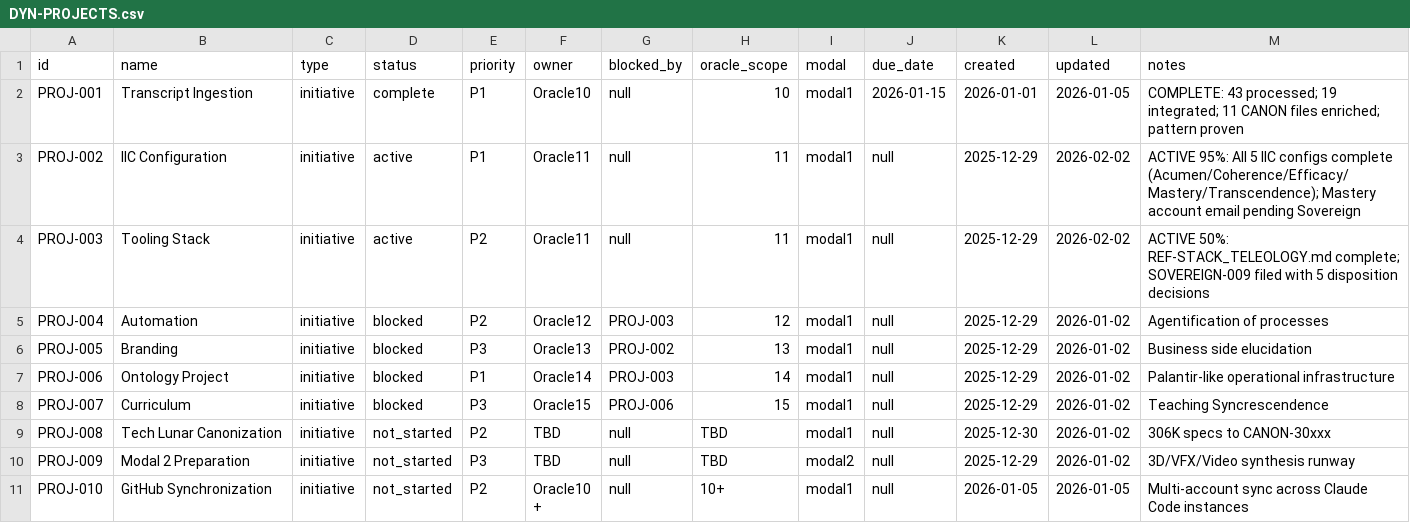
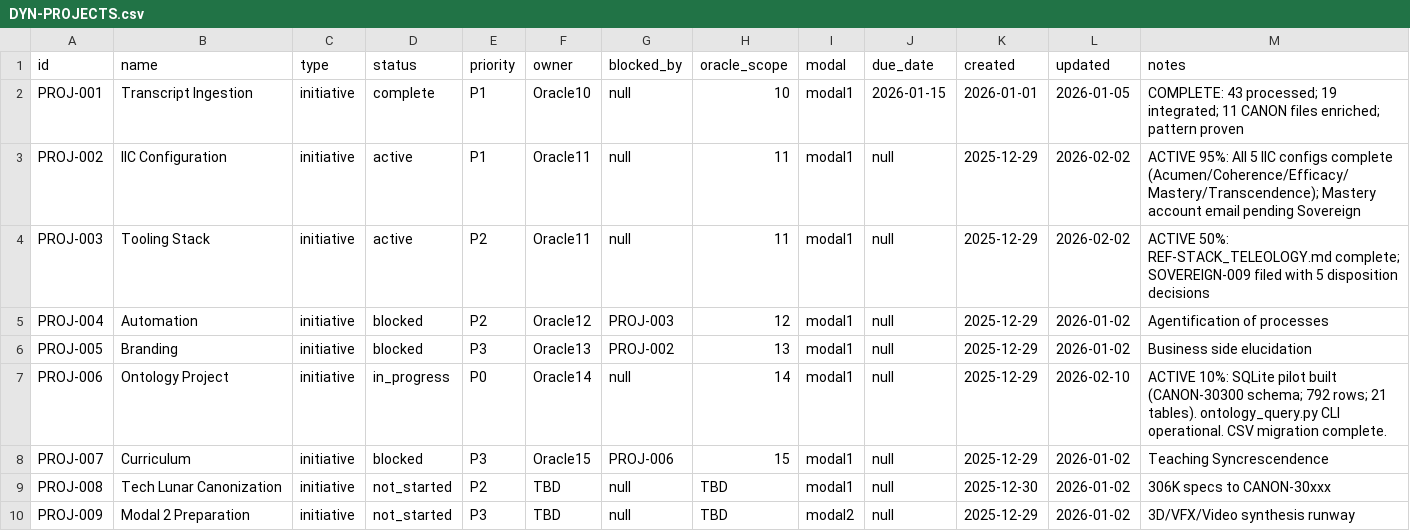
Before and after one commit to truongphillipthanh/syncrescendence, a CSV file: 00-ORCHESTRATION/state/DYN-PROJECTS.csv, drawn as a sheet; only a part is shown; the shorter side is filled out with more unchanged rows.

```diff
--- a/00-ORCHESTRATION/state/DYN-PROJECTS.csv
+++ b/00-ORCHESTRATION/state/DYN-PROJECTS.csv
@@ -6,3 +6,3 @@ PROJ-004,Automation,initiative,blocked,P2,Oracle12,PROJ-003,12,modal1,null,2025-
 PROJ-005,Branding,initiative,blocked,P3,Oracle13,PROJ-002,13,modal1,null,2025-12-29,2026-01-02,Business side elucidation
-PROJ-006,Ontology Project,initiative,blocked,P1,Oracle14,PROJ-003,14,modal1,null,2025-12-29,2026-01-02,Palantir-like operational infrastructure
+PROJ-006,Ontology Project,initiative,in_progress,P0,Oracle14,null,14,modal1,null,2025-12-29,2026-02-10,ACTIVE 10%: SQLite pilot built (CANON-30300 schema; 792 rows; 21 tables). ontology_query.py CLI operational. CSV migration complete.
 PROJ-007,Curriculum,initiative,blocked,P3,Oracle15,PROJ-006,15,modal1,null,2025-12-29,2026-01-02,Teaching Syncrescendence
```
Also changed, not shown: 4 other files.
